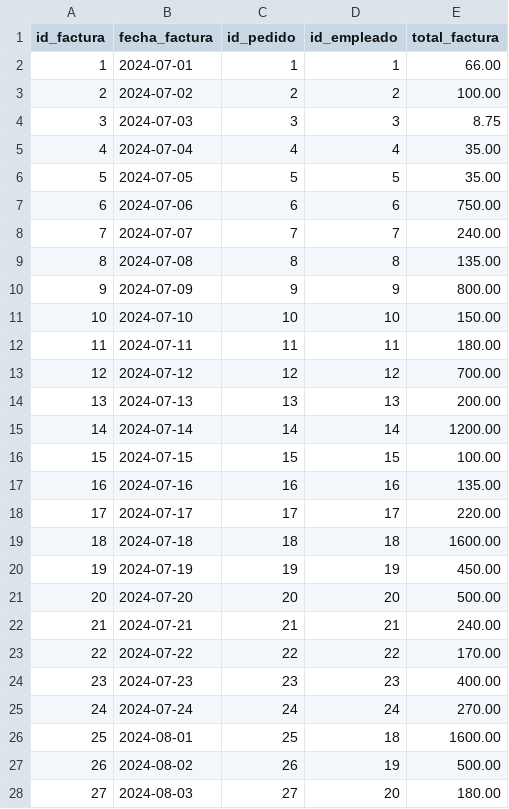
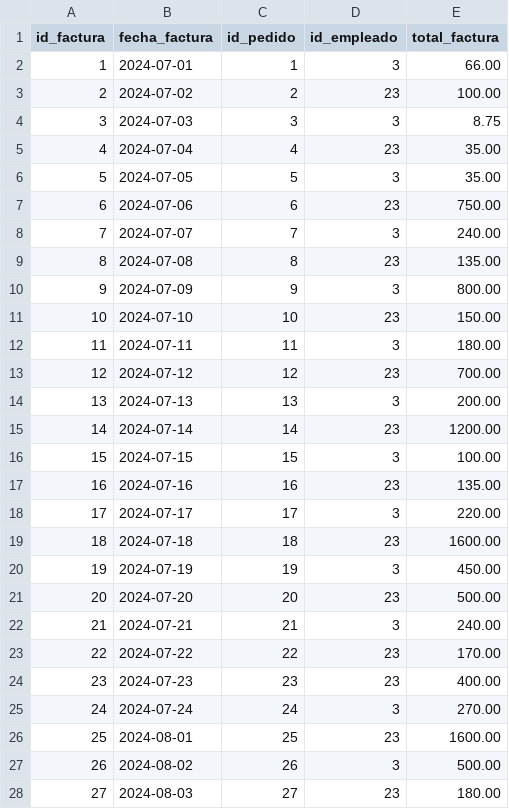
Before and after one commit to Josedoria93/sql_project, a CSV file: facturas.csv, drawn as a sheet; only a part is shown; the diff covers the shown part only.

Commit message:
Update facturas.csv

```diff
--- a/facturas.csv
+++ b/facturas.csv
@@ -1,28 +1,28 @@
 id_factura,fecha_factura,id_pedido,id_empleado,total_factura
-1,2024-07-01,1,1,66.00
-2,2024-07-02,2,2,100.00
+1,2024-07-01,1,3,66.00
+2,2024-07-02,2,23,100.00
 3,2024-07-03,3,3,8.75
-4,2024-07-04,4,4,35.00
-5,2024-07-05,5,5,35.00
-6,2024-07-06,6,6,750.00
-7,2024-07-07,7,7,240.00
-8,2024-07-08,8,8,135.00
-9,2024-07-09,9,9,800.00
-10,2024-07-10,10,10,150.00
-11,2024-07-11,11,11,180.00
-12,2024-07-12,12,12,700.00
-13,2024-07-13,13,13,200.00
-14,2024-07-14,14,14,1200.00
-15,2024-07-15,15,15,100.00
-16,2024-07-16,16,16,135.00
-17,2024-07-17,17,17,220.00
-18,2024-07-18,18,18,1600.00
-19,2024-07-19,19,19,450.00
-20,2024-07-20,20,20,500.00
-21,2024-07-21,21,21,240.00
-22,2024-07-22,22,22,170.00
+4,2024-07-04,4,23,35.00
+5,2024-07-05,5,3,35.00
+6,2024-07-06,6,23,750.00
+7,2024-07-07,7,3,240.00
+8,2024-07-08,8,23,135.00
+9,2024-07-09,9,3,800.00
+10,2024-07-10,10,23,150.00
+11,2024-07-11,11,3,180.00
+12,2024-07-12,12,23,700.00
+13,2024-07-13,13,3,200.00
+14,2024-07-14,14,23,1200.00
+15,2024-07-15,15,3,100.00
+16,2024-07-16,16,23,135.00
+17,2024-07-17,17,3,220.00
+18,2024-07-18,18,23,1600.00
+19,2024-07-19,19,3,450.00
+20,2024-07-20,20,23,500.00
+21,2024-07-21,21,3,240.00
+22,2024-07-22,22,23,170.00
 23,2024-07-23,23,23,400.00
-24,2024-07-24,24,24,270.00
-25,2024-08-01,25,18,1600.00
-26,2024-08-02,26,19,500.00
-27,2024-08-03,27,20,180.00
+24,2024-07-24,24,3,270.00
+25,2024-08-01,25,23,1600.00
+26,2024-08-02,26,3,500.00
+27,2024-08-03,27,23,180.00
```
Also changed, not shown: 17 edited cells elsewhere in this file.
